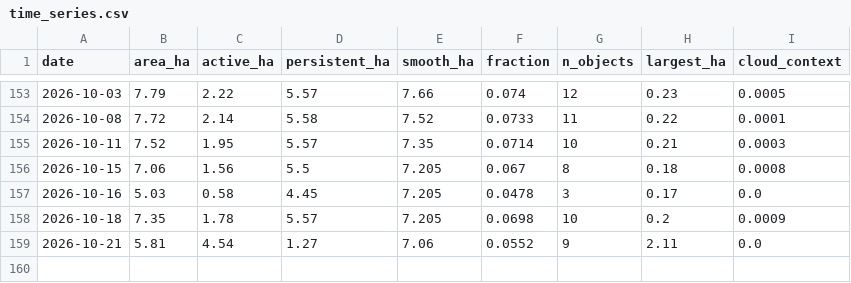
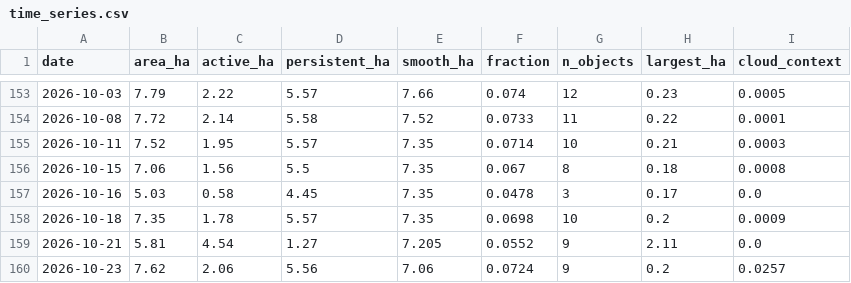
Before and after one commit to bdgroves/sentinel-stockpile, a CSV file: data/longview_port/time_series.csv, drawn as a sheet; only a part is shown, gaps mark what is left out.

```diff
--- a/data/longview_port/time_series.csv
+++ b/data/longview_port/time_series.csv
@@ -155,5 +155,6 @@ date,area_ha,active_ha,persistent_ha,smooth_ha,fraction,n_objects,largest_ha,clo
 2026-10-11,7.52,1.95,5.57,7.35,0.0714,10,0.21,0.0003
-2026-10-15,7.06,1.56,5.5,7.205,0.067,8,0.18,0.0008
-2026-10-16,5.03,0.58,4.45,7.205,0.0478,3,0.17,0.0
-2026-10-18,7.35,1.78,5.57,7.205,0.0698,10,0.2,0.0009
-2026-10-21,5.81,4.54,1.27,7.06,0.0552,9,2.11,0.0
+2026-10-15,7.06,1.56,5.5,7.35,0.067,8,0.18,0.0008
+2026-10-16,5.03,0.58,4.45,7.35,0.0478,3,0.17,0.0
+2026-10-18,7.35,1.78,5.57,7.35,0.0698,10,0.2,0.0009
+2026-10-21,5.81,4.54,1.27,7.205,0.0552,9,2.11,0.0
+2026-10-23,7.62,2.06,5.56,7.06,0.0724,9,0.2,0.0257
```
Also changed, not shown: data/vancouver_wind/time_series.csv, 32 other files.
